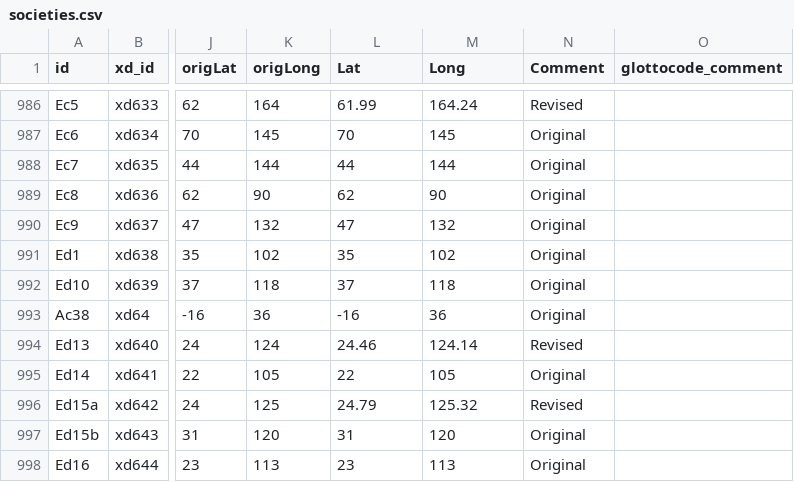
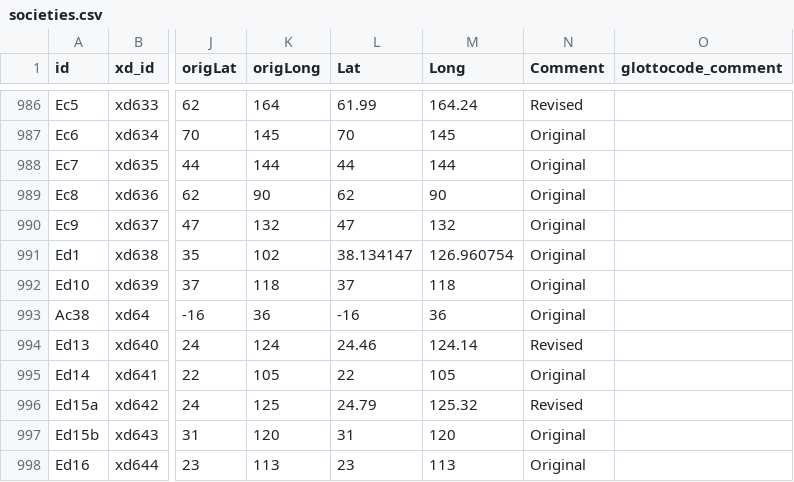
Before and after one commit to D-PLACE/dplace-data, a CSV file: datasets/EA/societies.csv, drawn as a sheet; only a part is shown, gaps mark what is left out; the diff names each change by its address in the sheet, - before the commit and + after, or states it on an @@ line.

Commit message:
corrected location for Koreans again #416

```diff
--- a/datasets/EA/societies.csv
+++ b/datasets/EA/societies.csv
-L991 (Lat): 35
+L991 (Lat): 38.134147
-M991 (Long): 102
+M991 (Long): 126.960754
```
